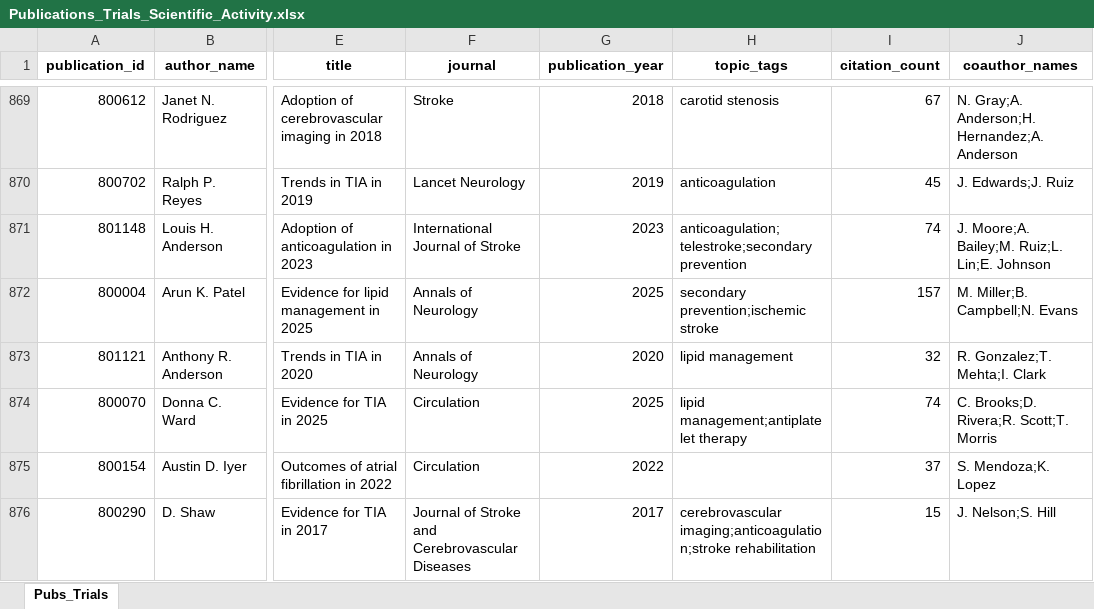
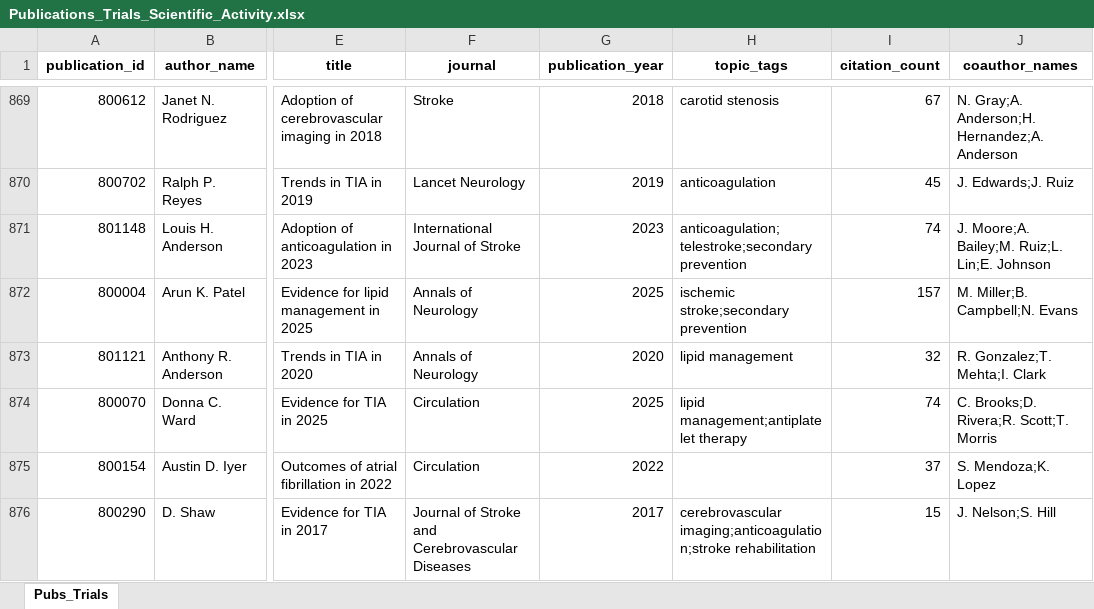
Before and after one commit to pavankumart18/hcp-network-intelligence-workbench, an Excel workbook: Publications_Trials_Scientific_Activity.xlsx, sheet Pubs_Trials, drawn as a sheet; only a part is shown, gaps mark what is left out; values as stored, in another font and other column widths than the file's, no borders; the diff covers the shown part only; the diff names each change by its address in the sheet, - before the commit and + after, or states it on an @@ line.

```diff
--- a/Publications_Trials_Scientific_Activity.xlsx (sheet Pubs_Trials)
+++ b/Publications_Trials_Scientific_Activity.xlsx (sheet Pubs_Trials)
-H872 (topic_tags): secondary prevention;ischemic stroke
+H872 (topic_tags): ischemic stroke;secondary prevention
```
Also changed, not shown: 32 edited cells elsewhere in this sheet, CRM_Digital_Engagement.xlsx, Claims_Stroke_TIA_Activity.xlsx, 8 other files.
